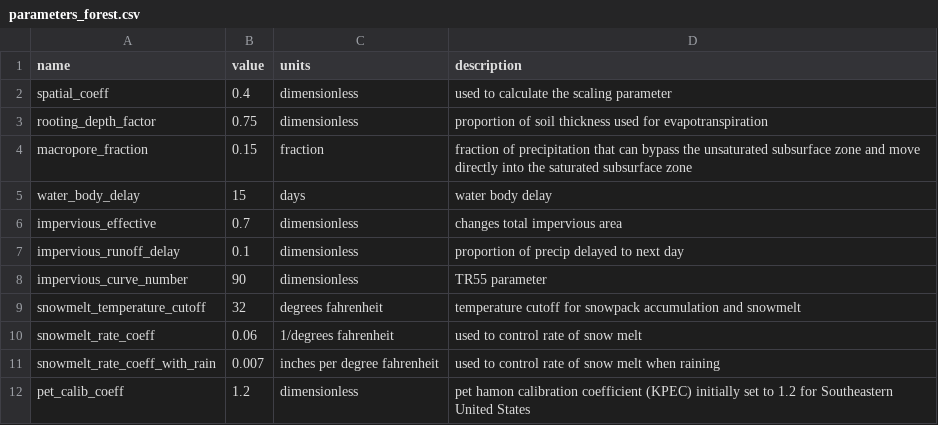
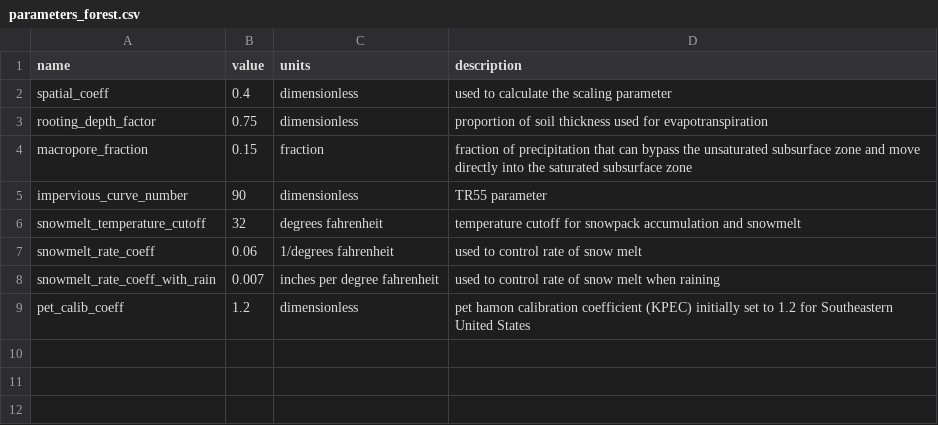
Before and after one commit to jlant/waterpy, a CSV file: data/inputs/parameters_forest.csv, drawn as a sheet.

Commit message:
Change impervious flow from original Wolock calculation using impervious flow area to using tr55 scs curve number method

```diff
--- a/data/inputs/parameters_forest.csv
+++ b/data/inputs/parameters_forest.csv
@@ -4,5 +4,2 @@ rooting_depth_factor,0.75,dimensionless,proportion of soil thickness used for ev
 macropore_fraction,0.15,fraction,fraction of precipitation that can bypass the unsaturated subsurface zone and move directly into the saturated subsurface zone
-water_body_delay,15,days,water body delay
-impervious_effective,0.7,dimensionless,changes total impervious area
-impervious_runoff_delay,0.1,dimensionless,proportion of precip delayed to next day
 impervious_curve_number,90,dimensionless,TR55 parameter
```
Also changed, not shown: data/inputs/parameters_agricultural.csv, data/inputs/parameters_developed.csv, 9 other files.
